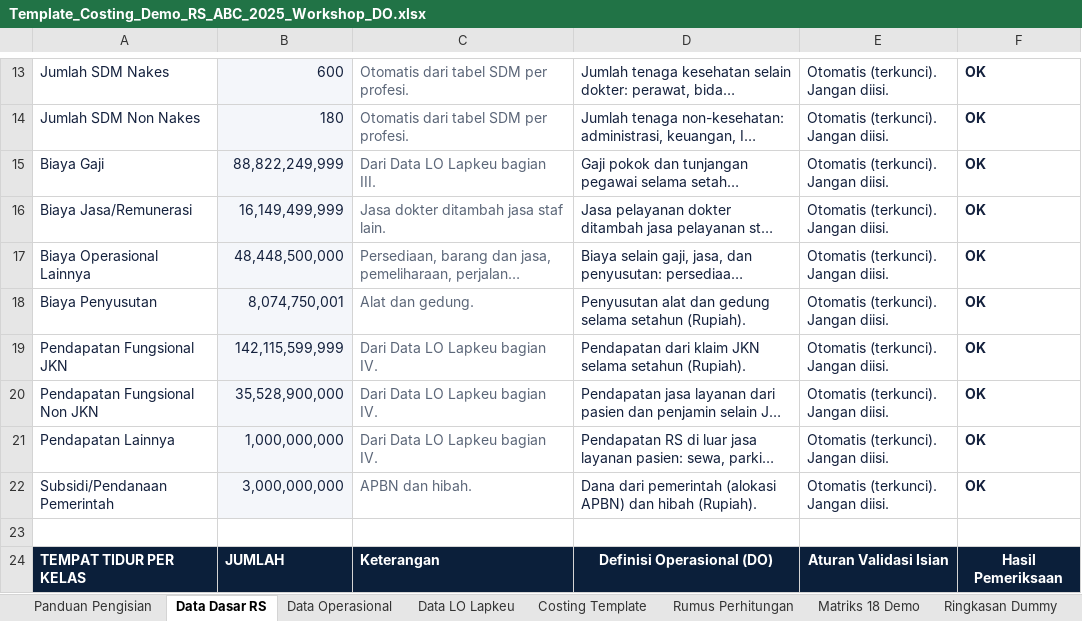
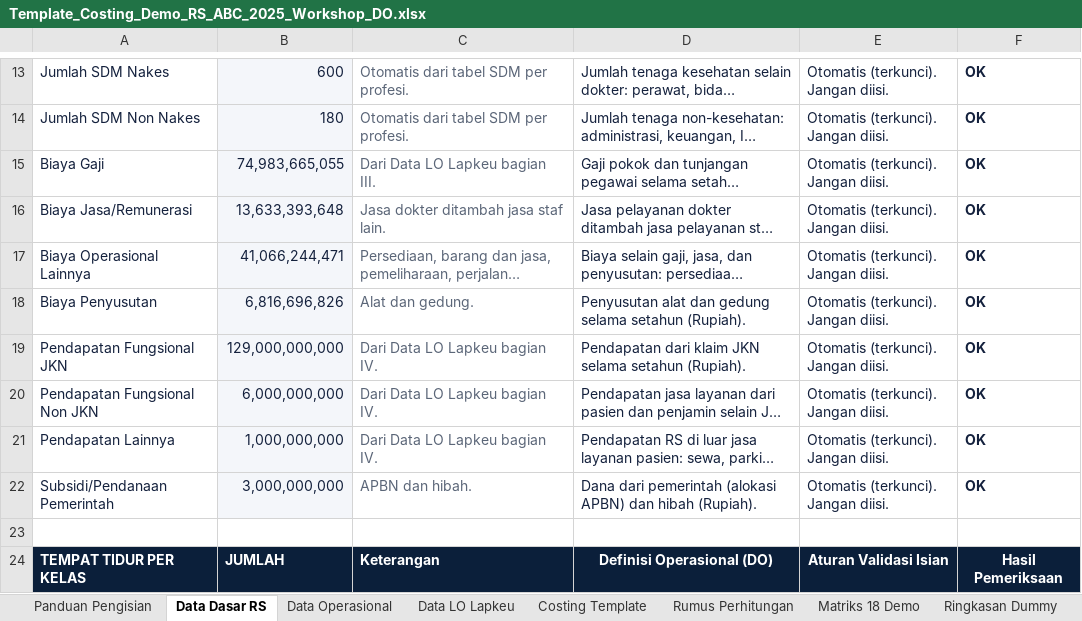
Before and after one commit to riki-pp1746/UCiDRG, an Excel workbook: public/Template_Costing_Demo_RS_ABC_2025_Workshop_DO.xlsx, sheet Data Dasar RS, drawn as a sheet; only a part is shown, gaps mark what is left out; long unchanged cells end in …; values as stored, in another font and other column widths than the file's, no borders; conditional formats not drawn; the diff covers the shown part only; the diff names each change by its address in the sheet, - before the commit and + after, or states it on an @@ line.

```diff
--- a/public/Template_Costing_Demo_RS_ABC_2025_Workshop_DO.xlsx (sheet Data Dasar RS)
+++ b/public/Template_Costing_Demo_RS_ABC_2025_Workshop_DO.xlsx (sheet Data Dasar RS)
-B15: 88,822,249,999
+B15: 74,983,665,055
-B16: 16,149,499,999
+B16: 13,633,393,648
-B17: 48,448,500,000
+B17: 41,066,244,471
-B18: 8,074,750,001
+B18: 6,816,696,826
-B19: 142,115,599,999
+B19: 129,000,000,000
-B20: 35,528,900,000
+B20: 6,000,000,000
```
Also changed, not shown: 14 edited cells elsewhere in this sheet, sheet Rumus Perhitungan, sheet Costing Template, sheet Data LO Lapkeu, sheet Data Operasional, sheet Matriks 18 Demo, sheet Ringkasan Dummy, 5 other files.
